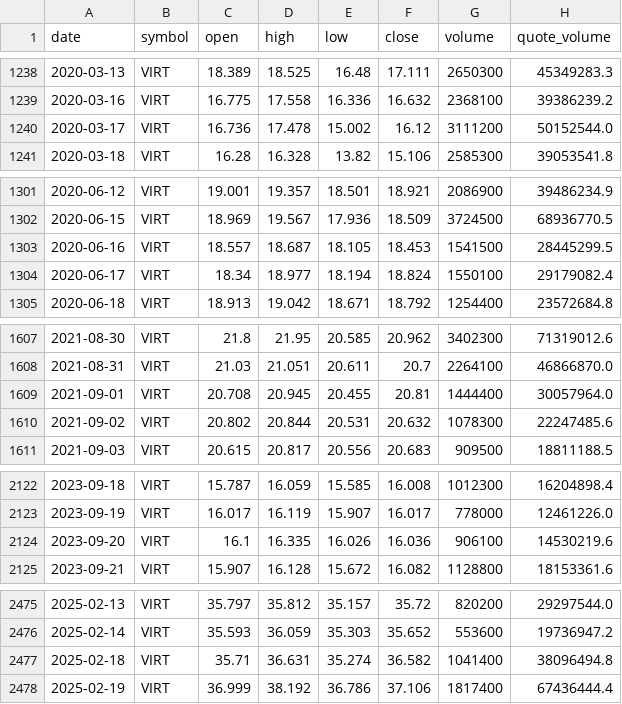
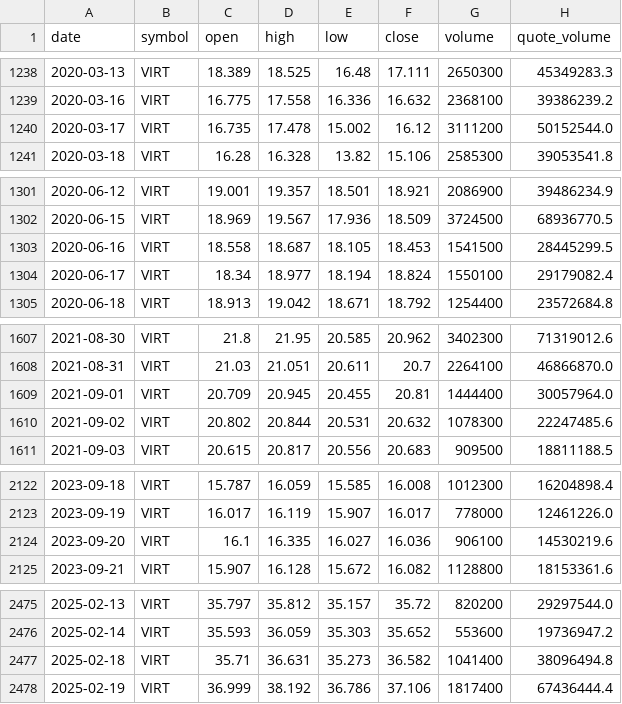
Before and after one commit to bsachart/finance-metrics-fetch, a CSV file: data/market/VIRT.csv, drawn as a sheet; only a part is shown, gaps mark what is left out; the diff covers the shown part only.

```diff
--- a/data/market/VIRT.csv
+++ b/data/market/VIRT.csv
@@ -1239,3 +1239,3 @@ date,symbol,open,high,low,close,volume,quote_volume
 2020-03-16,VIRT,16.775,17.558,16.336,16.632,2368100,39386239.2
-2020-03-17,VIRT,16.736,17.478,15.002,16.12,3111200,50152544.0
+2020-03-17,VIRT,16.735,17.478,15.002,16.12,3111200,50152544.0
 2020-03-18,VIRT,16.28,16.328,13.82,15.106,2585300,39053541.8
@@ -1302,3 +1302,3 @@ date,symbol,open,high,low,close,volume,quote_volume
 2020-06-15,VIRT,18.969,19.567,17.936,18.509,3724500,68936770.5
-2020-06-16,VIRT,18.557,18.687,18.105,18.453,1541500,28445299.5
+2020-06-16,VIRT,18.558,18.687,18.105,18.453,1541500,28445299.5
 2020-06-17,VIRT,18.34,18.977,18.194,18.824,1550100,29179082.4
@@ -1608,3 +1608,3 @@ date,symbol,open,high,low,close,volume,quote_volume
 2021-08-31,VIRT,21.03,21.051,20.611,20.7,2264100,46866870.0
-2021-09-01,VIRT,20.708,20.945,20.455,20.81,1444400,30057964.0
+2021-09-01,VIRT,20.709,20.945,20.455,20.81,1444400,30057964.0
 2021-09-02,VIRT,20.802,20.844,20.531,20.632,1078300,22247485.6
@@ -2123,3 +2123,3 @@ date,symbol,open,high,low,close,volume,quote_volume
 2023-09-19,VIRT,16.017,16.119,15.907,16.017,778000,12461226.0
-2023-09-20,VIRT,16.1,16.335,16.026,16.036,906100,14530219.6
+2023-09-20,VIRT,16.1,16.335,16.027,16.036,906100,14530219.6
 2023-09-21,VIRT,15.907,16.128,15.672,16.082,1128800,18153361.6
@@ -2476,3 +2476,3 @@ date,symbol,open,high,low,close,volume,quote_volume
 2025-02-14,VIRT,35.593,36.059,35.303,35.652,553600,19736947.2
-2025-02-18,VIRT,35.71,36.631,35.274,36.582,1041400,38096494.8
+2025-02-18,VIRT,35.71,36.631,35.273,36.582,1041400,38096494.8
 2025-02-19,VIRT,36.999,38.192,36.786,37.106,1817400,67436444.4
```
Also changed, not shown: 17 edited cells elsewhere in this file, data/market/GOOGL.csv, data/market/INTC.csv, 5 other files.
